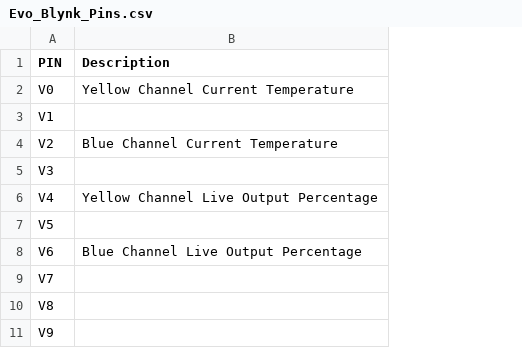
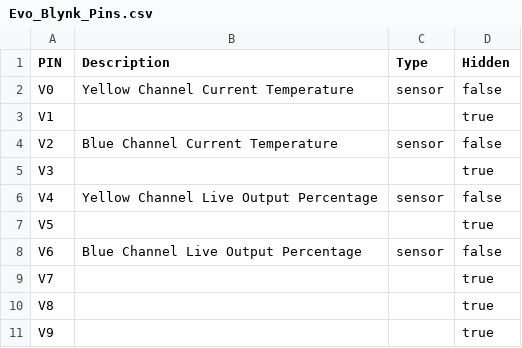
Before and after one commit to Screaminlean/ha-microclimate, a CSV file: docs/Evo_Blynk_Pins.csv, drawn as a sheet; only a part is shown; the diff names each change by its address in the sheet, - before the commit and + after, or states it on an @@ line.

Commit message:
feat: simplify pin setup with mapped-only UI and hidden auto entities
1. Add CSV schema columns for pin Type and Hidden
2. Generate show_in_ui from Hidden in pin map builder
3. Show only mapped visible pins during config flow
4. Auto-create non-visible/unmapped pins as disabled-by-default entities
5. Propagate enabled-by-default flag across all entity platforms

```diff
--- a/docs/Evo_Blynk_Pins.csv
+++ b/docs/Evo_Blynk_Pins.csv
+column C (Type), rows 2-8: sensor |  | sensor |  | sensor |  | sensor
+column D (Hidden), rows 2-11: false | true | false | true | false | true | false | true | true | true
```
Also changed, not shown: 16 other files.
